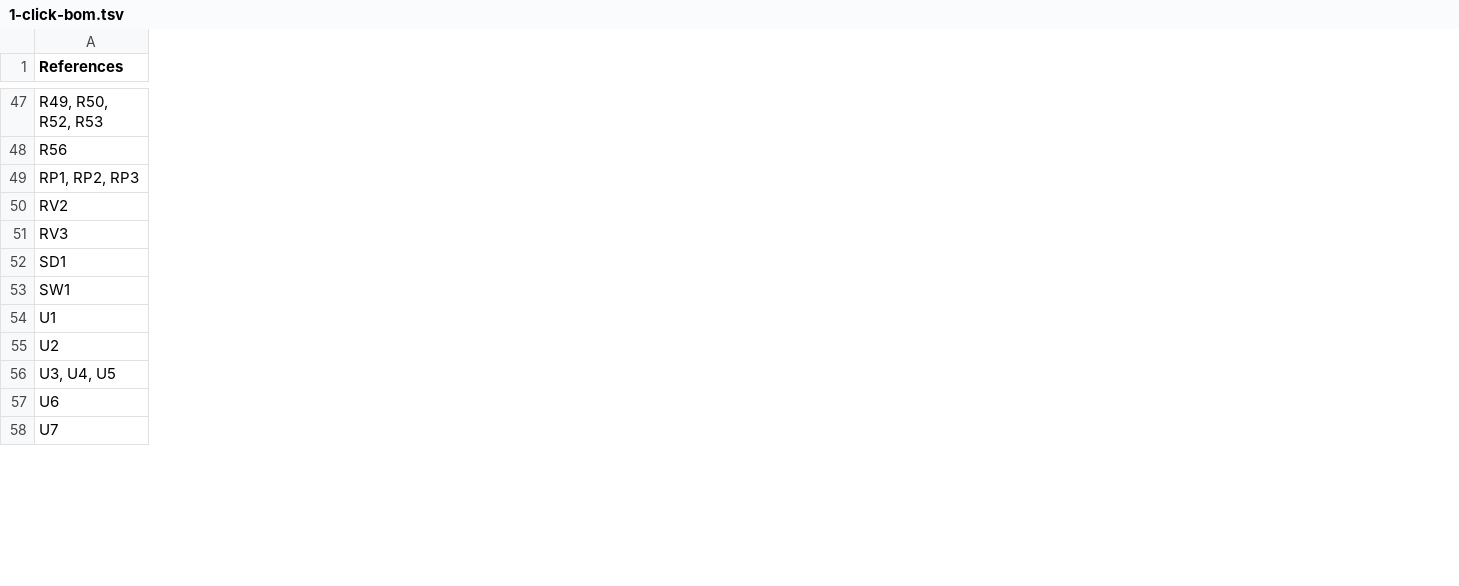
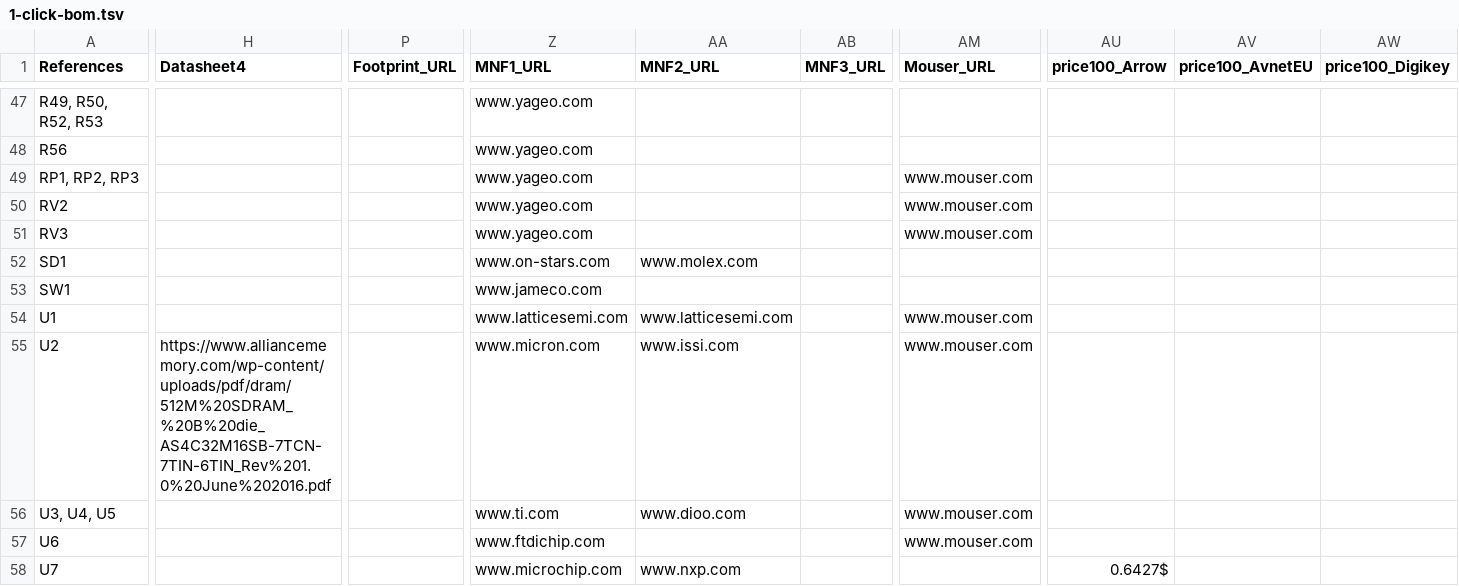
Before and after one commit to emard/ulx3s, a TSV file: 1-click-bom.tsv, drawn as a sheet; only a part is shown, gaps mark what is left out; the diff covers the shown part only; the diff names each change by its address in the sheet, - before the commit and + after, or states it on an @@ line.

Commit message:
1-click-bom updated

```diff
--- a/1-click-bom.tsv
+++ b/1-click-bom.tsv
+column H (Datasheet4), row 55: https://www.alliancememory.com/wp-content/uploads/pdf/dram/512M%20SDRAM_%20B%20die_AS4C32M16SB-7TCN-7TIN-6TIN_Rev%201.0%20June%202016.pdf
+column P (Footprint_URL), empty
+column Z (MNF1_URL), rows 47-58: www.yageo.com | www.yageo.com | www.yageo.com | www.yageo.com | www.yageo.com | www.on-stars.com | www.jameco.com | www.latticesemi.com | www.micron.com | www.ti.com | www.ftdichip.com | www.microchip.com
+column AA (MNF2_URL), rows 52-58: www.molex.com |  | www.latticesemi.com | www.issi.com | www.dioo.com |  | www.nxp.com
+column AB (MNF3_URL), empty
+column AM (Mouser_URL), rows 49-57: www.mouser.com | www.mouser.com | www.mouser.com |  |  | www.mouser.com | www.mouser.com | www.mouser.com | www.mouser.com
+column AU (price100_Arrow), row 58: 0.6427$
+column AV (price100_AvnetEU), empty
+column AW (price100_Digikey), empty
```
Also changed, not shown: 18 added columns and 8 edited cells elsewhere in this file.
